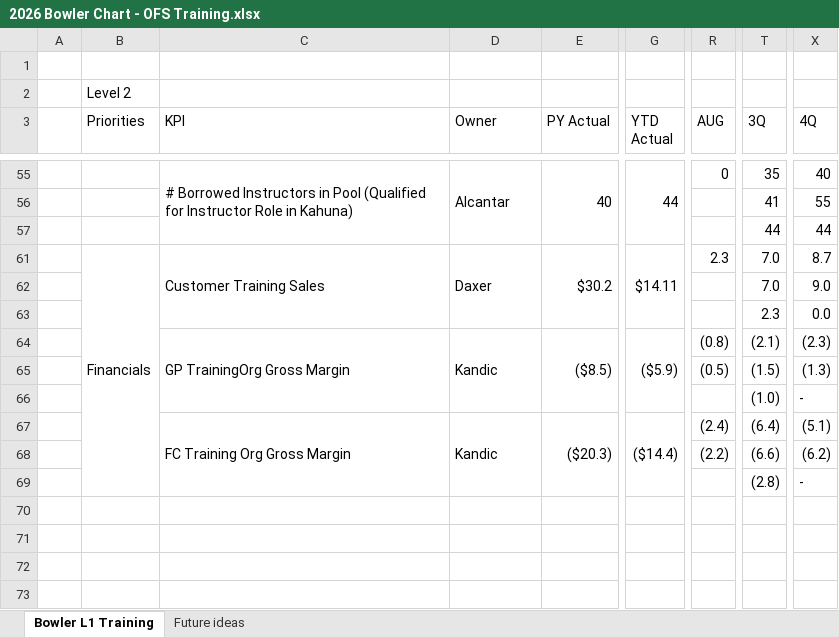
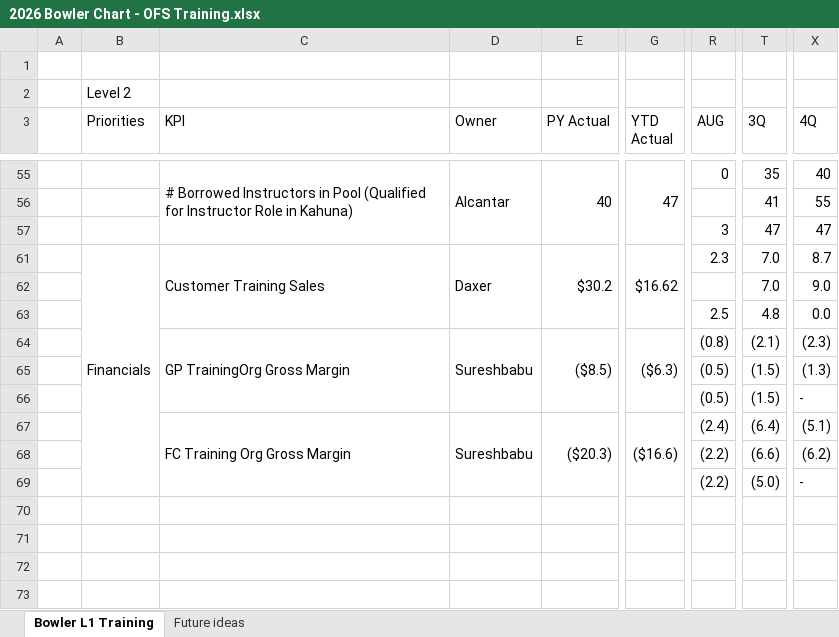
Before and after one commit to HLC-Training/command-board, an Excel workbook: data/2026 Bowler Chart - OFS Training.xlsx, sheet Bowler L1 Training, drawn as a sheet; only a part is shown, gaps mark what is left out; values as stored, in another font and other column widths than the file's, no cell formats; the diff covers the shown part only; the diff names each change by its address in the sheet, - before the commit and + after, or states it on an @@ line.

```diff
--- a/data/2026 Bowler Chart - OFS Training.xlsx (sheet Bowler L1 Training)
+++ b/data/2026 Bowler Chart - OFS Training.xlsx (sheet Bowler L1 Training)
-G55 (YTD Actual): 44
+G55 (YTD Actual): 47
-R57 (AUG): (empty)
+R57 (AUG): 3
-T57 (3Q): 44
+T57 (3Q): 47
-X57 (4Q): 44
+X57 (4Q): 47
-G61 (YTD Actual): $14.11
+G61 (YTD Actual): $16.62
-R63 (AUG): (empty)
+R63 (AUG): 2.5
-T63 (3Q): 2.3
+T63 (3Q): 4.8
-D64 (Owner): Kandic
+D64 (Owner): Sureshbabu
-G64 (YTD Actual): ($5.9)
+G64 (YTD Actual): ($6.3)
-R66 (AUG): (empty)
+R66 (AUG): (0.5)
-T66 (3Q): (1.0)
+T66 (3Q): (1.5)
-D67 (Owner): Kandic
+D67 (Owner): Sureshbabu
-G67 (YTD Actual): ($14.4)
+G67 (YTD Actual): ($16.6)
-R69 (AUG): (empty)
+R69 (AUG): (2.2)
-T69 (3Q): (2.8)
+T69 (3Q): (5.0)
```
Also changed, not shown: 34 edited cells elsewhere in this sheet, cell formats, 4 other files.
